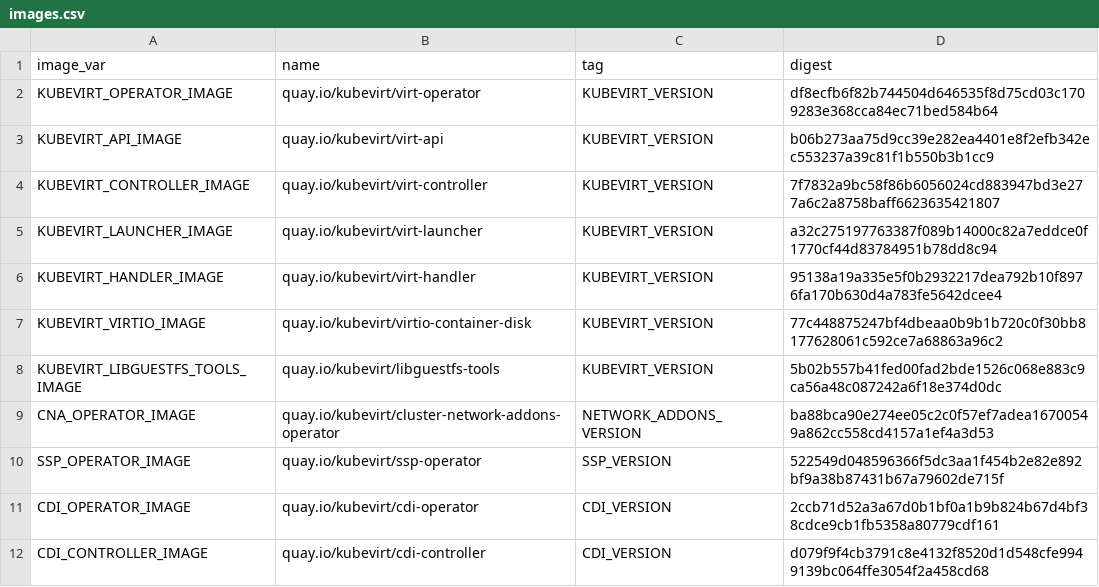
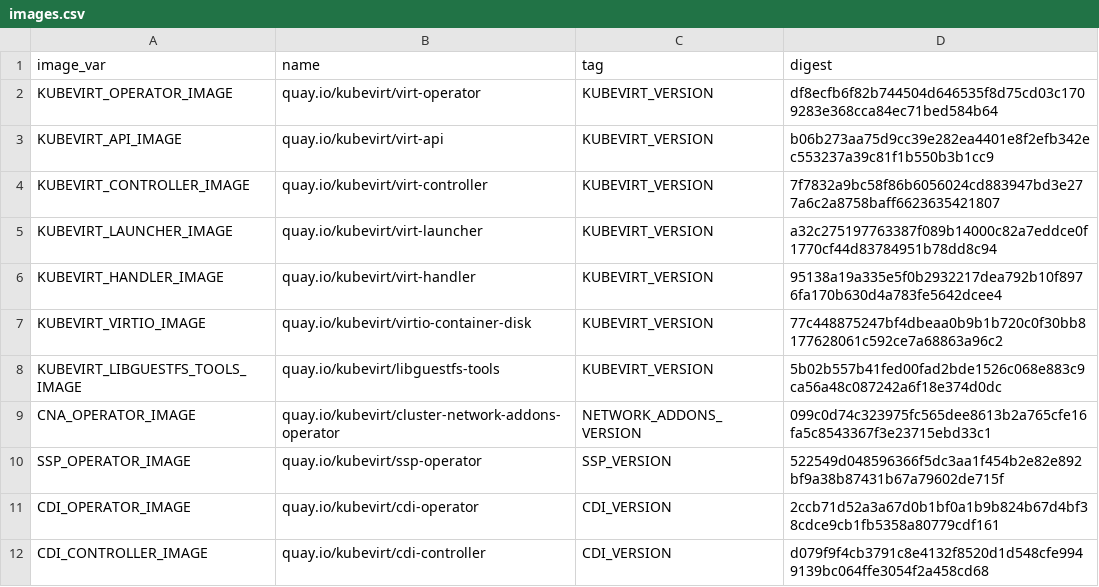
Before and after one commit to kubevirt/hyperconverged-cluster-operator, a CSV file: deploy/images.csv, drawn as a sheet; only a part is shown.

```diff
--- a/deploy/images.csv
+++ b/deploy/images.csv
@@ -8,3 +8,3 @@ KUBEVIRT_VIRTIO_IMAGE,quay.io/kubevirt/virtio-container-disk,KUBEVIRT_VERSION,77
 KUBEVIRT_LIBGUESTFS_TOOLS_IMAGE,quay.io/kubevirt/libguestfs-tools,KUBEVIRT_VERSION,5b02b557b41fed00fad2bde1526c068e883c9ca56a48c087242a6f18e374d0dc
-CNA_OPERATOR_IMAGE,quay.io/kubevirt/cluster-network-addons-operator,NETWORK_ADDONS_VERSION,ba88bca90e274ee05c2c0f57ef7adea16700549a862cc558cd4157a1ef4a3d53
+CNA_OPERATOR_IMAGE,quay.io/kubevirt/cluster-network-addons-operator,NETWORK_ADDONS_VERSION,099c0d74c323975fc565dee8613b2a765cfe16fa5c8543367f3e23715ebd33c1
 SSP_OPERATOR_IMAGE,quay.io/kubevirt/ssp-operator,SSP_VERSION,522549d048596366f5dc3aa1f454b2e82e892bf9a38b87431b67a79602de715f
```
Also changed, not shown: 9 other files.
